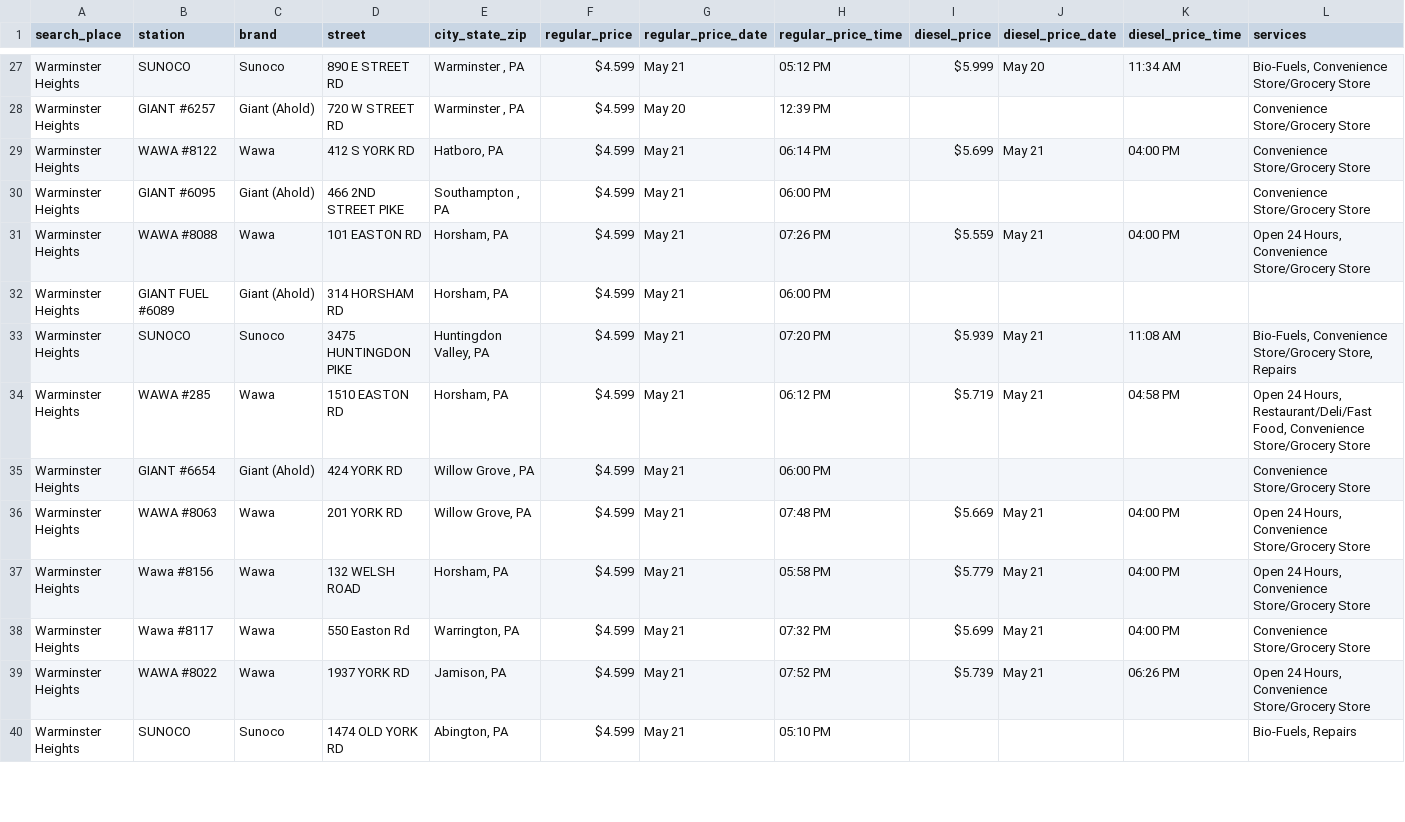
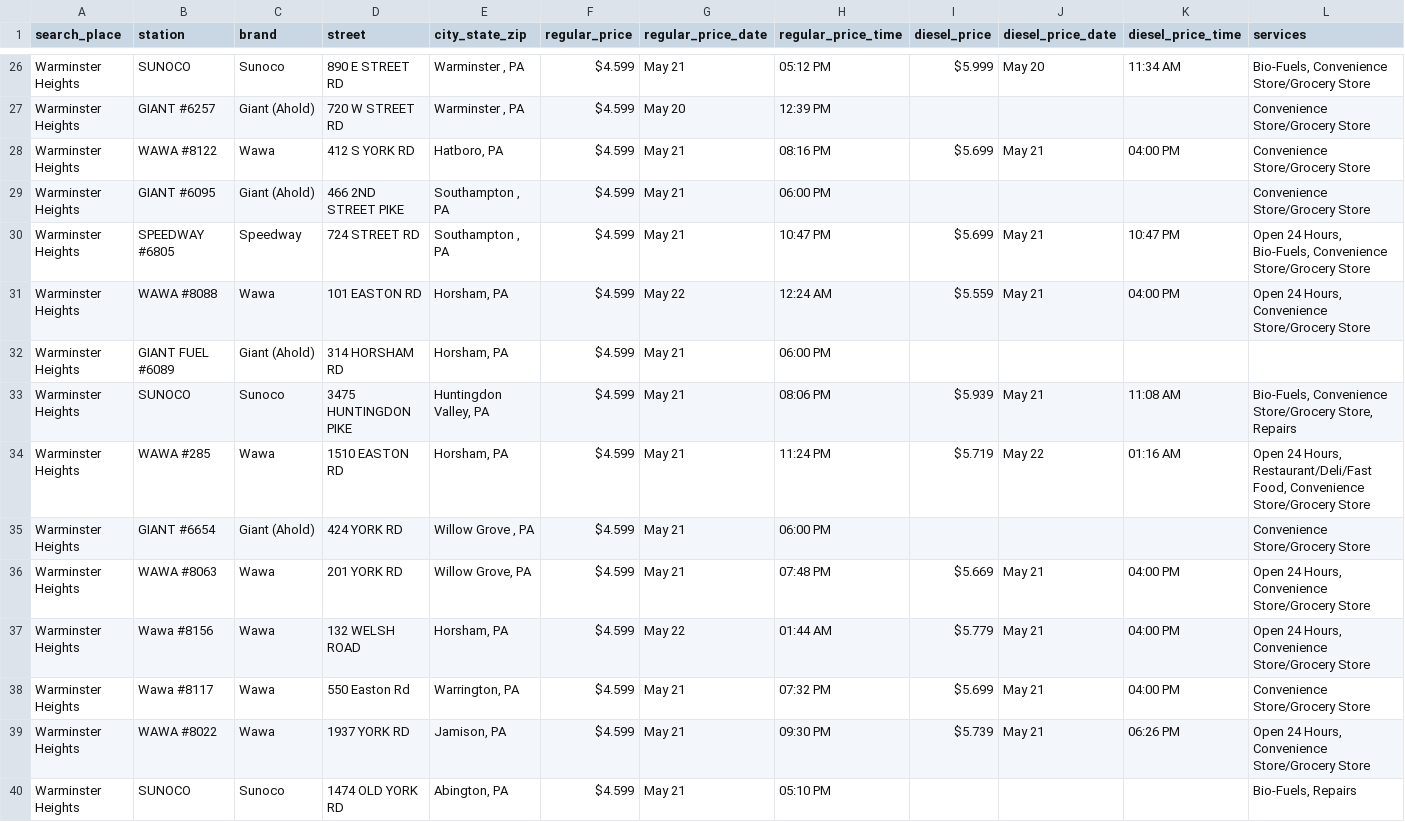
Before and after one commit to CUlleryUSATRepos/BucksGasRepo, a CSV file: BucksGasPrices/WarminsterHeightsGas.csv, drawn as a sheet; only a part is shown, gaps mark what is left out; the diff covers the shown part only.

Commit message:
Auto update gas prices 2026-05-22 02:00:56

```diff
--- a/BucksGasPrices/WarminsterHeightsGas.csv
+++ b/BucksGasPrices/WarminsterHeightsGas.csv
@@ -28,13 +27,14 @@ Warminster Heights,SUNOCO,Sunoco,890 E STREET RD,"Warminster , PA",$4.599,May 21
 Warminster Heights,GIANT #6257,Giant (Ahold),720 W STREET RD,"Warminster , PA",$4.599,May 20,12:39 PM,,,,Convenience Store/Grocery Store
-Warminster Heights,WAWA #8122,Wawa,412 S YORK RD,"Hatboro, PA",$4.599,May 21,06:14 PM,$5.699,May 21,04:00 PM,Convenience Store/Grocery Store
+Warminster Heights,WAWA #8122,Wawa,412 S YORK RD,"Hatboro, PA",$4.599,May 21,08:16 PM,$5.699,May 21,04:00 PM,Convenience Store/Grocery Store
 Warminster Heights,GIANT #6095,Giant (Ahold),466 2ND STREET PIKE,"Southampton , PA",$4.599,May 21,06:00 PM,,,,Convenience Store/Grocery Store
-Warminster Heights,WAWA #8088,Wawa,101 EASTON RD,"Horsham, PA",$4.599,May 21,07:26 PM,$5.559,May 21,04:00 PM,"Open 24 Hours, Convenience Store/Grocery Store"
+Warminster Heights,SPEEDWAY #6805,Speedway,724 STREET RD,"Southampton , PA",$4.599,May 21,10:47 PM,$5.699,May 21,10:47 PM,"Open 24 Hours, Bio-Fuels, Convenience Store/Grocery Store"
+Warminster Heights,WAWA #8088,Wawa,101 EASTON RD,"Horsham, PA",$4.599,May 22,12:24 AM,$5.559,May 21,04:00 PM,"Open 24 Hours, Convenience Store/Grocery Store"
 Warminster Heights,GIANT FUEL #6089,Giant (Ahold),314 HORSHAM RD,"Horsham, PA",$4.599,May 21,06:00 PM,,,,
-Warminster Heights,SUNOCO,Sunoco,3475 HUNTINGDON PIKE,"Huntingdon Valley, PA",$4.599,May 21,07:20 PM,$5.939,May 21,11:08 AM,"Bio-Fuels, Convenience Store/Grocery Store, Repairs"
-Warminster Heights,WAWA #285,Wawa,1510 EASTON RD,"Horsham, PA",$4.599,May 21,06:12 PM,$5.719,May 21,04:58 PM,"Open 24 Hours, Restaurant/Deli/Fast Food, Convenience Store/Grocery Store"
+Warminster Heights,SUNOCO,Sunoco,3475 HUNTINGDON PIKE,"Huntingdon Valley, PA",$4.599,May 21,08:06 PM,$5.939,May 21,11:08 AM,"Bio-Fuels, Convenience Store/Grocery Store, Repairs"
+Warminster Heights,WAWA #285,Wawa,1510 EASTON RD,"Horsham, PA",$4.599,May 21,11:24 PM,$5.719,May 22,01:16 AM,"Open 24 Hours, Restaurant/Deli/Fast Food, Convenience Store/Grocery Store"
 Warminster Heights,GIANT #6654,Giant (Ahold),424 YORK RD,"Willow Grove , PA",$4.599,May 21,06:00 PM,,,,Convenience Store/Grocery Store
 Warminster Heights,WAWA #8063,Wawa,201 YORK RD,"Willow Grove, PA",$4.599,May 21,07:48 PM,$5.669,May 21,04:00 PM,"Open 24 Hours, Convenience Store/Grocery Store"
-Warminster Heights,Wawa #8156,Wawa,132 WELSH ROAD,"Horsham, PA",$4.599,May 21,05:58 PM,$5.779,May 21,04:00 PM,"Open 24 Hours, Convenience Store/Grocery Store"
+Warminster Heights,Wawa #8156,Wawa,132 WELSH ROAD,"Horsham, PA",$4.599,May 22,01:44 AM,$5.779,May 21,04:00 PM,"Open 24 Hours, Convenience Store/Grocery Store"
 Warminster Heights,Wawa #8117,Wawa,550 Easton Rd,"Warrington, PA",$4.599,May 21,07:32 PM,$5.699,May 21,04:00 PM,Convenience Store/Grocery Store
-Warminster Heights,WAWA #8022,Wawa,1937 YORK RD,"Jamison, PA",$4.599,May 21,07:52 PM,$5.739,May 21,06:26 PM,"Open 24 Hours, Convenience Store/Grocery Store"
+Warminster Heights,WAWA #8022,Wawa,1937 YORK RD,"Jamison, PA",$4.599,May 21,09:30 PM,$5.739,May 21,06:26 PM,"Open 24 Hours, Convenience Store/Grocery Store"
 Warminster Heights,SUNOCO,Sunoco,1474 OLD YORK RD,"Abington, PA",$4.599,May 21,05:10 PM,,,,"Bio-Fuels, Repairs"
```
Also changed, not shown: 2 removed rows and 10 edited cells elsewhere in this file, BucksGasPrices/FairlessHillsGas.csv, BucksGasPrices/IvylandGas.csv, 46 other files.
